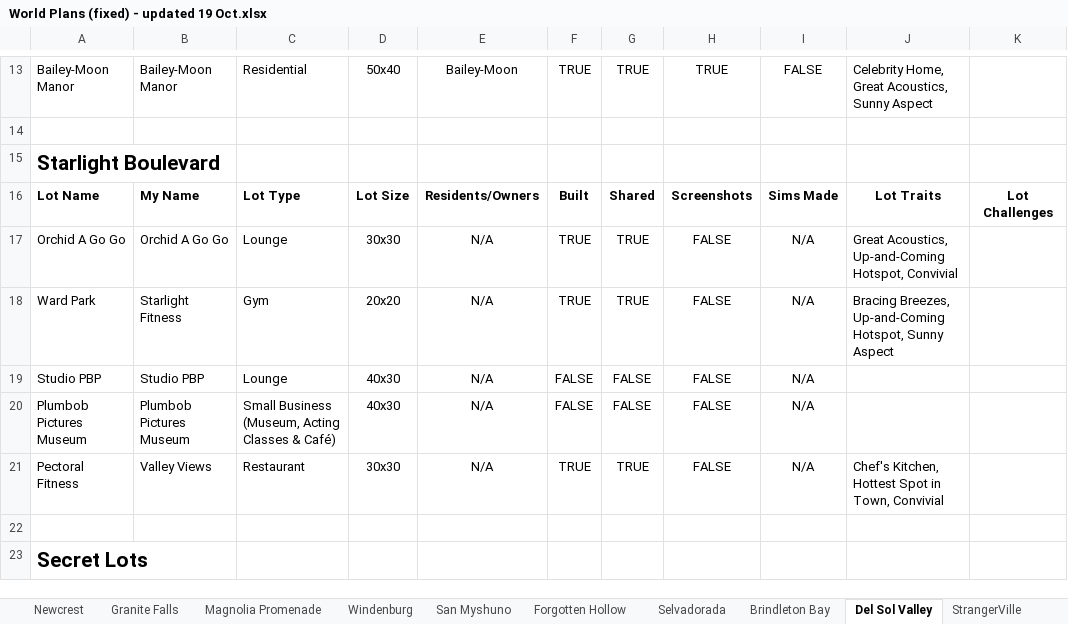
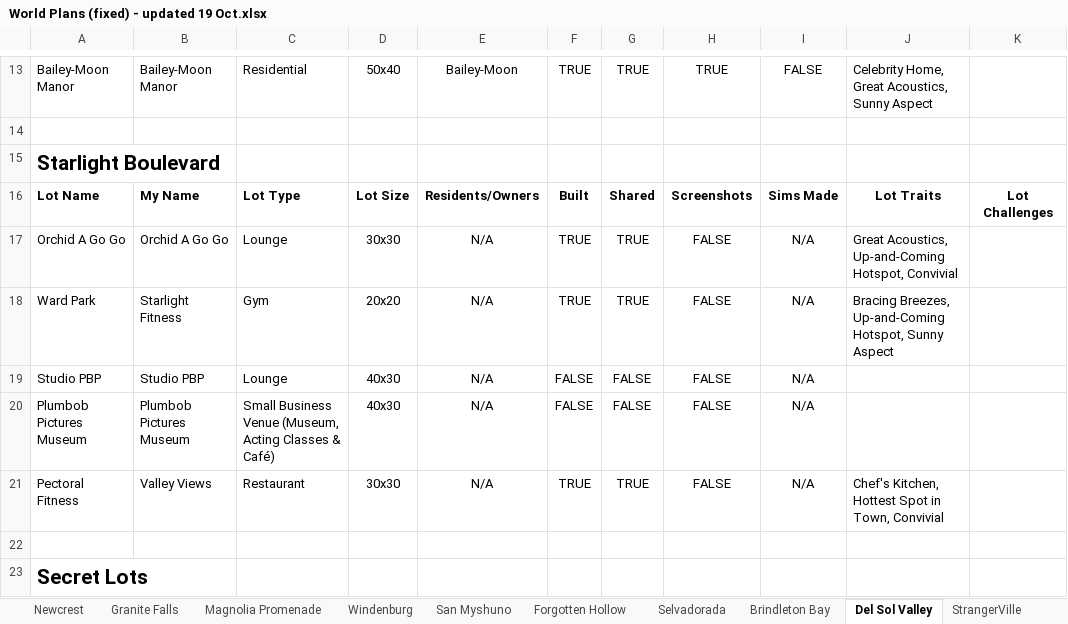
Before and after one commit to jemmathornton/sim-tracker, an Excel workbook: for-jemma/World Plans (fixed) - updated 19 Oct.xlsx, sheet Del Sol Valley, drawn as a sheet; only a part is shown, gaps mark what is left out; values as stored, in another font and other column widths than the file's, no borders; table styles not drawn; the diff names each change by its address in the sheet, - before the commit and + after, or states it on an @@ line.

```diff
--- a/for-jemma/World Plans (fixed) - updated 19 Oct.xlsx (sheet Del Sol Valley)
+++ b/for-jemma/World Plans (fixed) - updated 19 Oct.xlsx (sheet Del Sol Valley)
-C20: Small Business (Museum, Acting…
+C20: Small Business Venue (Museum, Acting…
```
Also changed, not shown: sheet Magnolia Promenade, sheet Evergreen Harbor, sheet Innisgreen, sheet Ravenwood, sheet Newcrest, 9 other files.
